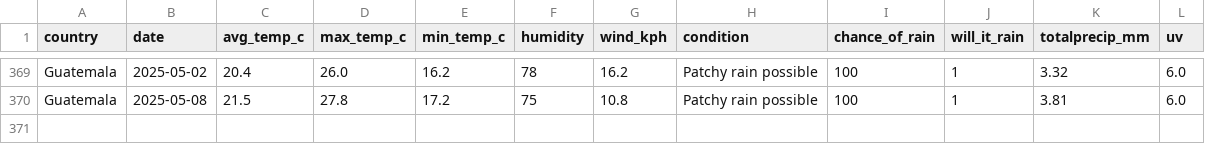
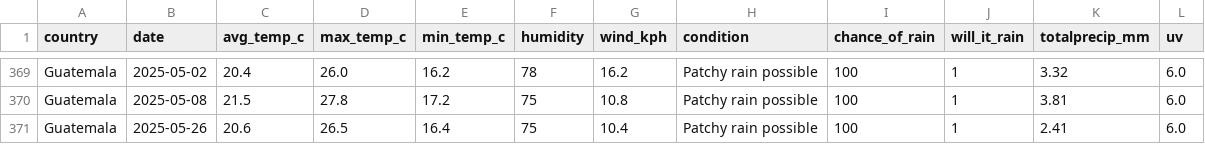
Before and after one commit to LeivaDiego/CEIA-MLOps, a CSV file: weather-pipeline/airflow/data/weather_data.csv, drawn as a sheet; only a part is shown, gaps mark what is left out; the diff names each change by its address in the sheet, - before the commit and + after, or states it on an @@ line.

```diff
--- a/weather-pipeline/airflow/data/weather_data.csv
+++ b/weather-pipeline/airflow/data/weather_data.csv
+row 371: Guatemala | 2025-05-26 | 20.6 | 26.5 | 16.4 | 75 | 10.4 | Patchy rain possible | 100 | 1 | 2.41 | 6.0
```
Also changed, not shown: 3 other files.
